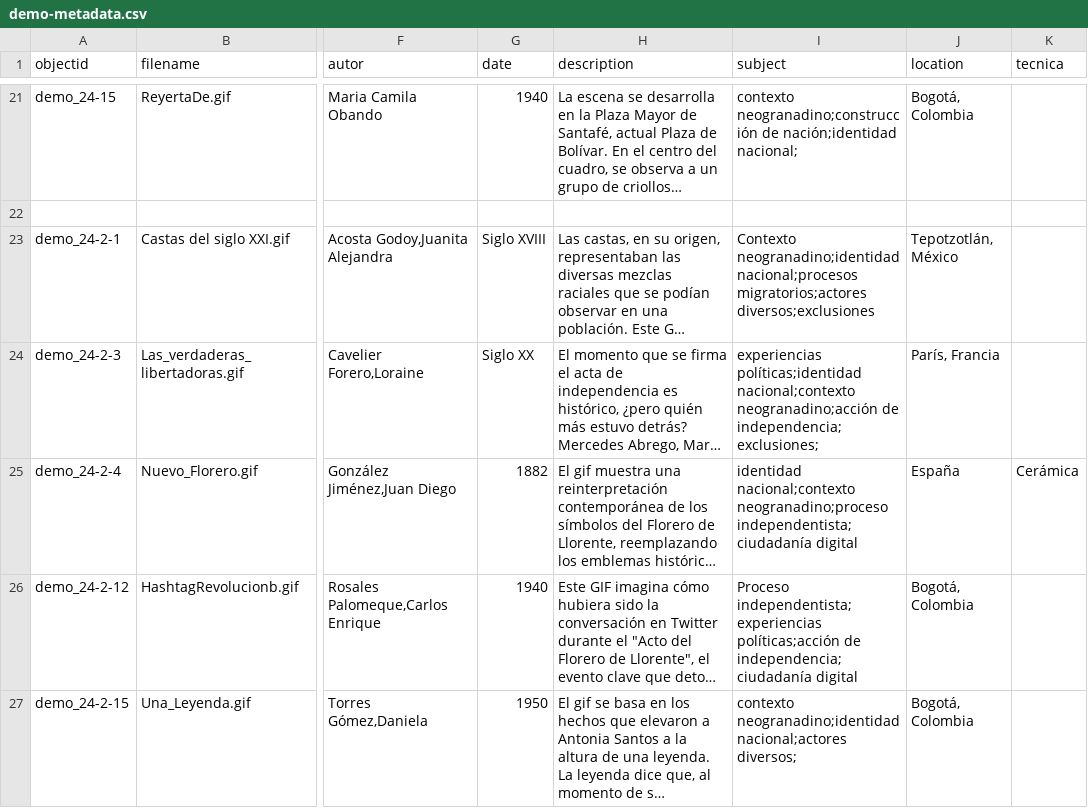
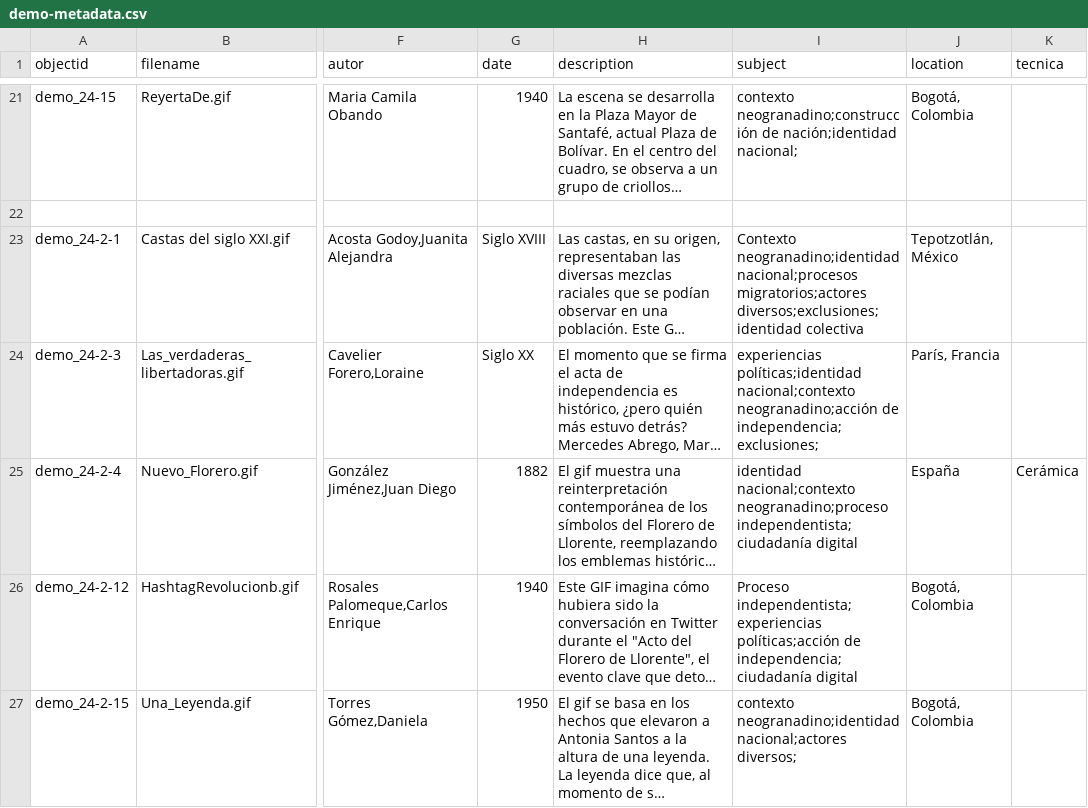
Before and after one commit to cdigitaljaveriana/museogif, a CSV file: _data/demo-metadata.csv, drawn as a sheet; only a part is shown, gaps mark what is left out; long unchanged cells end in …; the diff names each change by its address in the sheet, - before the commit and + after, or states it on an @@ line.

Commit message:
Update demo-metadata.csv

```diff
--- a/_data/demo-metadata.csv
+++ b/_data/demo-metadata.csv
-I23 (subject): …nacional;procesos migratorios;actores diversos;exclusiones
+I23 (subject): …nacional;procesos migratorios;actores diversos;exclusiones;identidad colectiva
```
